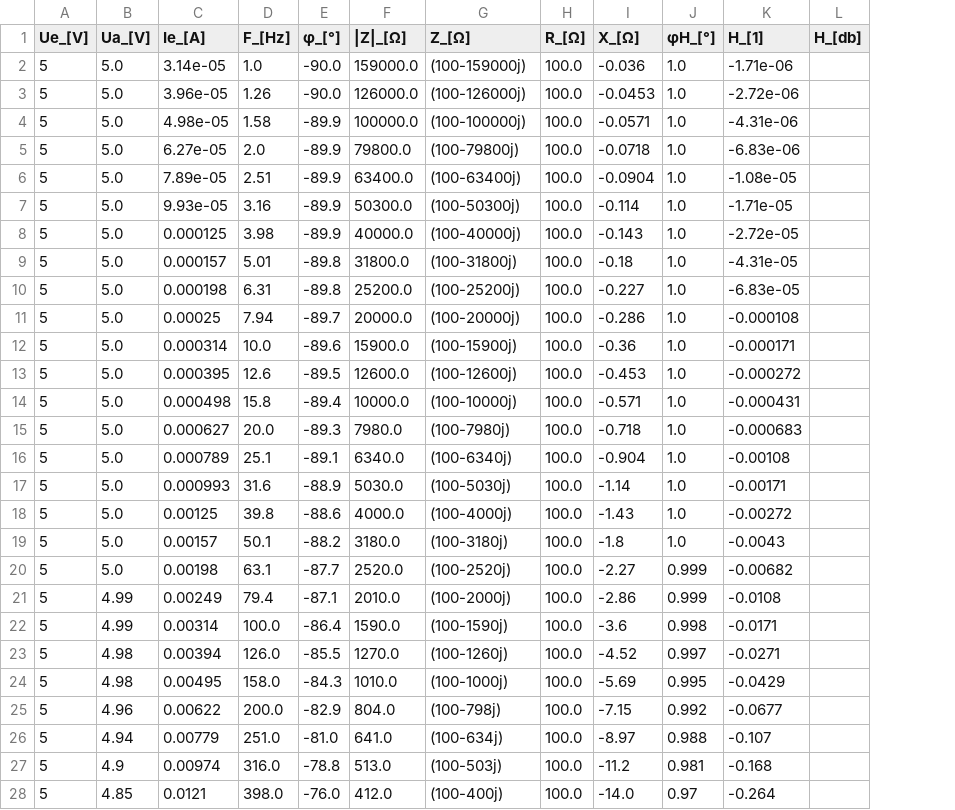
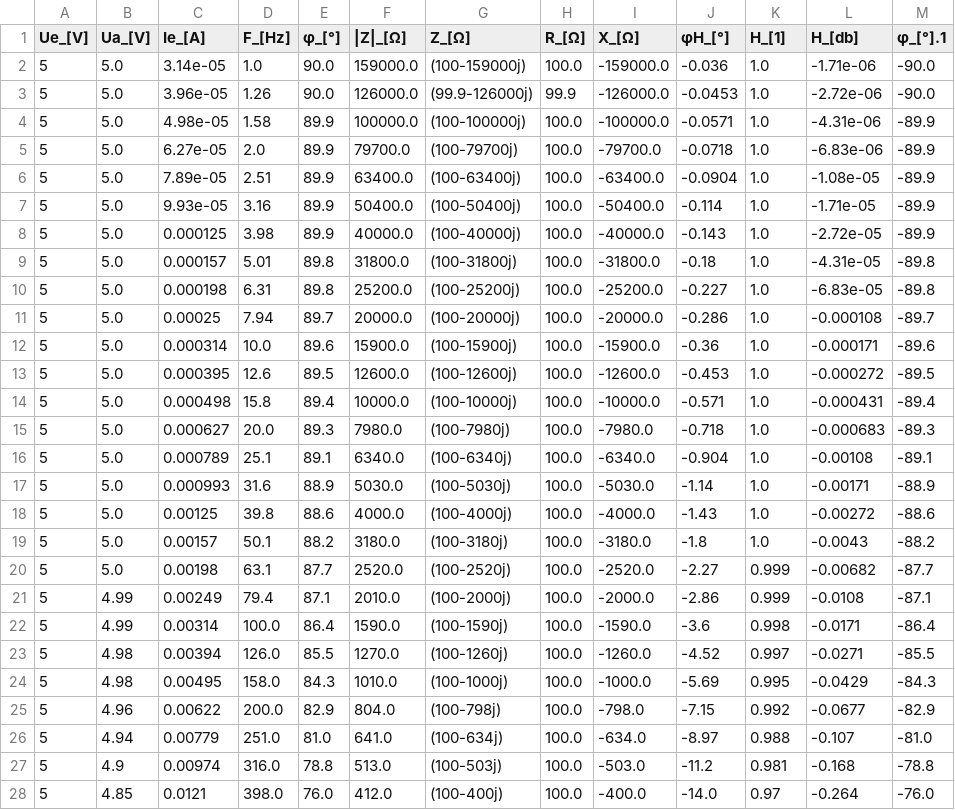
Before and after one commit to Lord-prei/MSO5000-LCR-meter, a CSV file: MSO5000 LCR/Data/Clean_Calc_Rounded.CSV, drawn as a sheet; only a part is shown; removed rows and columns are numbered as before the commit, all else as after; the diff covers the shown part only; the diff names each change by its address in the sheet, - before the commit and + after, or states it on an @@ line.

```diff
--- a/MSO5000 LCR/Data/Clean_Calc_Rounded.CSV
+++ b/MSO5000 LCR/Data/Clean_Calc_Rounded.CSV
+column I (X_[Ω]), rows 2-28: -159000.0 | -126000.0 | -100000.0 | -79700.0 | -63400.0 | -50400.0 | -40000.0 | -31800.0 | -25200.0 | -20000.0 | -15900.0 | -12600.0 | -10000.0 | -7980.0 | -6340.0 | -5030.0 | -4000.0 | -3180.0 | -2520.0 | -2000.0 | -1590.0 | -1260.0 | -1000.0 | -798.0 | -634.0 | -503.0 | -400.0
-column L (H_[db]), empty
+column M (φ_[°].1), rows 2-28: -90.0 | -90.0 | -89.9 | -89.9 | -89.9 | -89.9 | -89.9 | -89.8 | -89.8 | -89.7 | -89.6 | -89.5 | -89.4 | -89.3 | -89.1 | -88.9 | -88.6 | -88.2 | -87.7 | -87.1 | -86.4 | -85.5 | -84.3 | -82.9 | -81.0 | -78.8 | -76.0
-J1: X_[Ω]
+J1: φH_[°]
-K1: φH_[°]
+K1: H_[1]
-L1: H_[1]
+L1: H_[db]
-E2:E3 (φ_[°]): -90.0
+E2:E3 (φ_[°]): 90.0
-G3 (Z_[Ω]): (100-126000j)
+G3 (Z_[Ω]): (99.9-126000j)
-H3 (R_[Ω]): 100.0
+H3 (R_[Ω]): 99.9
-E4:E8 (φ_[°]): -89.9
+E4:E8 (φ_[°]): 89.9
-F5 (|Z|_[Ω]): 79800.0
+F5 (|Z|_[Ω]): 79700.0
-G5 (Z_[Ω]): (100-79800j)
+G5 (Z_[Ω]): (100-79700j)
-F7 (|Z|_[Ω]): 50300.0
+F7 (|Z|_[Ω]): 50400.0
-G7 (Z_[Ω]): (100-50300j)
+G7 (Z_[Ω]): (100-50400j)
-E9:E10 (φ_[°]): -89.8
+E9:E10 (φ_[°]): 89.8
-E11 (φ_[°]): -89.7
+E11 (φ_[°]): 89.7
-E12 (φ_[°]): -89.6
+E12 (φ_[°]): 89.6
-E13 (φ_[°]): -89.5
+E13 (φ_[°]): 89.5
-E14 (φ_[°]): -89.4
+E14 (φ_[°]): 89.4
-E15 (φ_[°]): -89.3
+E15 (φ_[°]): 89.3
-E16 (φ_[°]): -89.1
+E16 (φ_[°]): 89.1
-E17 (φ_[°]): -88.9
+E17 (φ_[°]): 88.9
-E18 (φ_[°]): -88.6
+E18 (φ_[°]): 88.6
-E19 (φ_[°]): -88.2
+E19 (φ_[°]): 88.2
-E20 (φ_[°]): -87.7
+E20 (φ_[°]): 87.7
-E21 (φ_[°]): -87.1
+E21 (φ_[°]): 87.1
-E22 (φ_[°]): -86.4
+E22 (φ_[°]): 86.4
-E23 (φ_[°]): -85.5
+E23 (φ_[°]): 85.5
-E24 (φ_[°]): -84.3
+E24 (φ_[°]): 84.3
-E25 (φ_[°]): -82.9
+E25 (φ_[°]): 82.9
-E26 (φ_[°]): -81.0
+E26 (φ_[°]): 81.0
-E27 (φ_[°]): -78.8
+E27 (φ_[°]): 78.8
-E28 (φ_[°]): -76.0
+E28 (φ_[°]): 76.0
```
Also changed, not shown: 33 edited cells elsewhere in this file, MSO5000 LCR/Data/Clean.CSV, MSO5000 LCR/Data/Clean_Calc.CSV, 3 other files.
